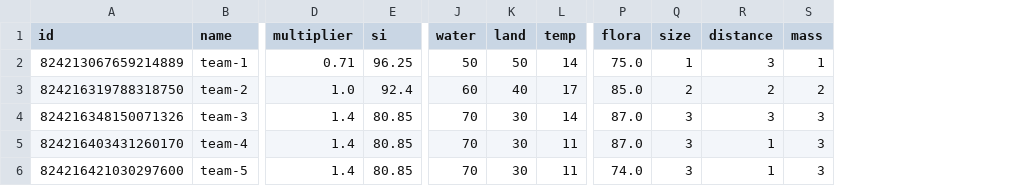
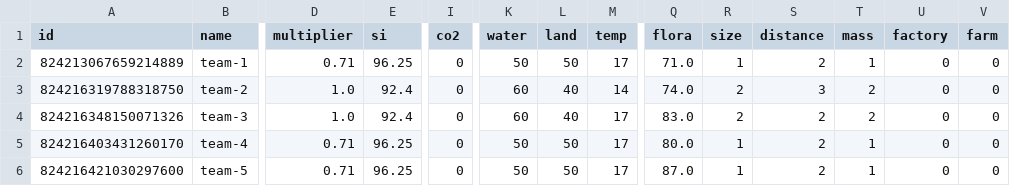
Before and after one commit to SaaamV/Goldilocks-Gamble, a CSV file: DiscordBot/data.csv, drawn as a sheet; only a part is shown, gaps mark what is left out; addresses are those after the commit; the diff names each change by its address in the sheet, - before the commit and + after, or states it on an @@ line.

```diff
--- a/DiscordBot/data.csv
+++ b/DiscordBot/data.csv
+column I (co2), rows 2-6: all 0
+column U (factory), rows 2-6: all 0
+column V (farm), rows 2-6: all 0
-M2 (temp): 14
+M2 (temp): 17
-Q2 (flora): 75.0
+Q2 (flora): 71.0
-S2 (distance): 3
+S2 (distance): 2
-M3 (temp): 17
+M3 (temp): 14
-Q3 (flora): 85.0
+Q3 (flora): 74.0
-S3 (distance): 2
+S3 (distance): 3
-D4 (multiplier): 1.4
+D4 (multiplier): 1.0
-E4 (si): 80.85
+E4 (si): 92.4
-K4 (water): 70
+K4 (water): 60
-L4 (land): 30
+L4 (land): 40
-M4 (temp): 14
+M4 (temp): 17
-Q4 (flora): 87.0
+Q4 (flora): 83.0
-R4 (size): 3
+R4 (size): 2
-S4 (distance): 3
+S4 (distance): 2
-T4 (mass): 3
+T4 (mass): 2
-D5:D6 (multiplier): 1.4
+D5:D6 (multiplier): 0.71
-E5:E6 (si): 80.85
+E5:E6 (si): 96.25
-K5:K6 (water): 70
+K5:K6 (water): 50
-L5:L6 (land): 30
+L5:L6 (land): 50
-M5:M6 (temp): 11
+M5:M6 (temp): 17
-Q5 (flora): 87.0
+Q5 (flora): 80.0
-R5:R6 (size): 3
+R5:R6 (size): 1
-S5:S6 (distance): 1
+S5:S6 (distance): 2
-T5:T6 (mass): 3
+T5:T6 (mass): 1
-Q6 (flora): 74.0
+Q6 (flora): 87.0
```
Also changed, not shown: 3 other files.
